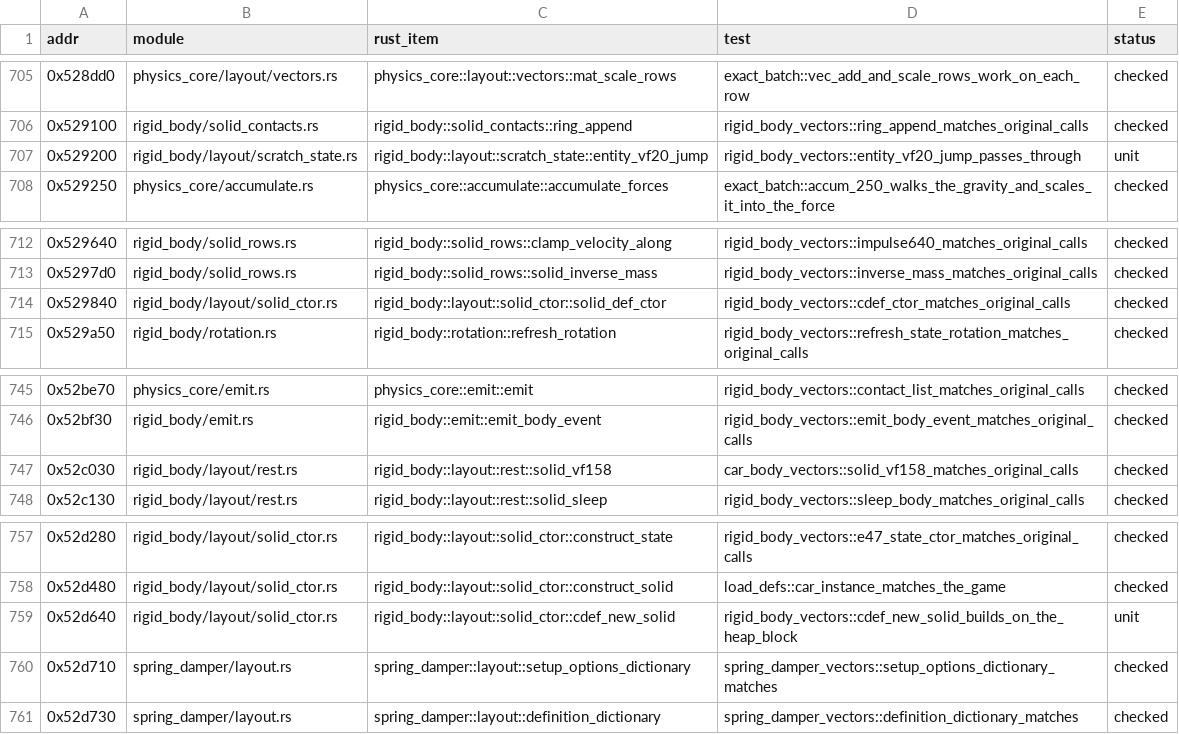
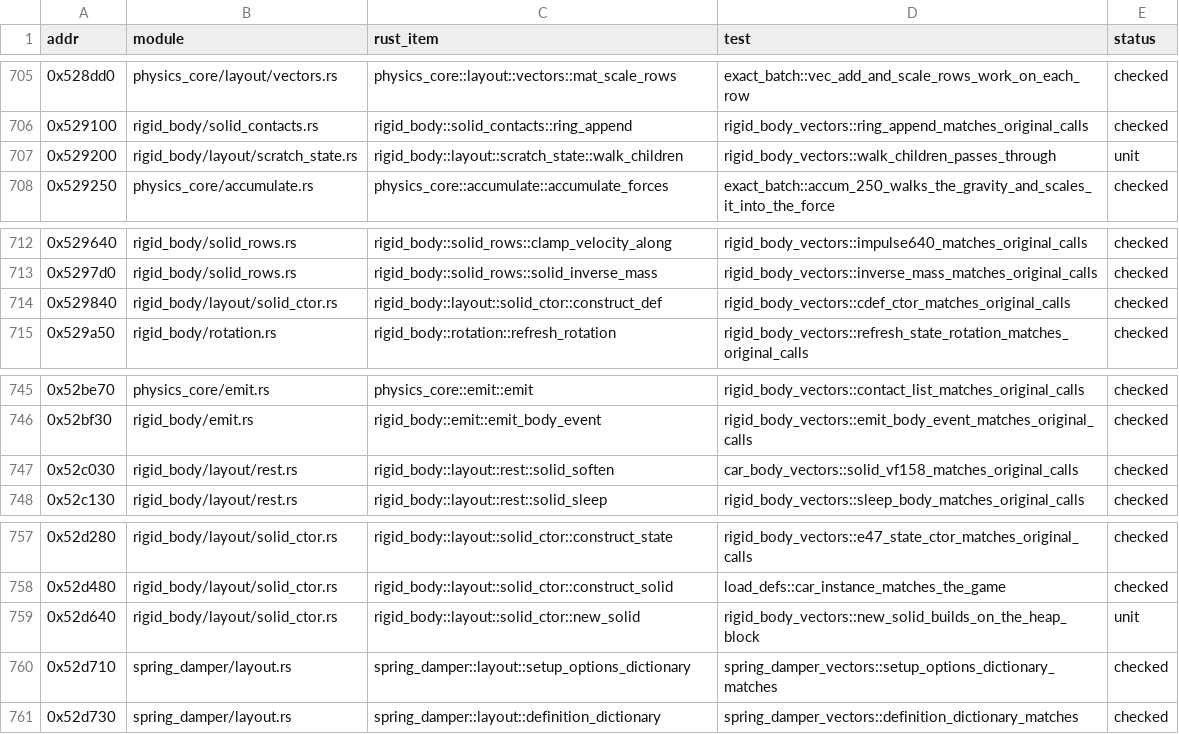
Before and after one commit to JodusNodus/rerbr, a CSV file: crates/rbr-physics/ports.csv, drawn as a sheet; only a part is shown, gaps mark what is left out.

Commit message:
rigid_body: layout names by role (walk_children, solid_soften, construct_def, new_solid, PlaceHost::refresh, RestHost::start_window)

```diff
--- a/crates/rbr-physics/ports.csv
+++ b/crates/rbr-physics/ports.csv
@@ -706,3 +706,3 @@ addr,module,rust_item,test,status
 0x529100,rigid_body/solid_contacts.rs,rigid_body::solid_contacts::ring_append,rigid_body_vectors::ring_append_matches_original_calls,checked
-0x529200,rigid_body/layout/scratch_state.rs,rigid_body::layout::scratch_state::entity_vf20_jump,rigid_body_vectors::entity_vf20_jump_passes_through,unit
+0x529200,rigid_body/layout/scratch_state.rs,rigid_body::layout::scratch_state::walk_children,rigid_body_vectors::walk_children_passes_through,unit
 0x529250,physics_core/accumulate.rs,physics_core::accumulate::accumulate_forces,exact_batch::accum_250_walks_the_gravity_and_scales_it_into_the_force,checked
@@ -713,3 +713,3 @@ addr,module,rust_item,test,status
 0x5297d0,rigid_body/solid_rows.rs,rigid_body::solid_rows::solid_inverse_mass,rigid_body_vectors::inverse_mass_matches_original_calls,checked
-0x529840,rigid_body/layout/solid_ctor.rs,rigid_body::layout::solid_ctor::solid_def_ctor,rigid_body_vectors::cdef_ctor_matches_original_calls,checked
+0x529840,rigid_body/layout/solid_ctor.rs,rigid_body::layout::solid_ctor::construct_def,rigid_body_vectors::cdef_ctor_matches_original_calls,checked
 0x529a50,rigid_body/rotation.rs,rigid_body::rotation::refresh_rotation,rigid_body_vectors::refresh_state_rotation_matches_original_calls,checked
@@ -746,3 +746,3 @@ addr,module,rust_item,test,status
 0x52bf30,rigid_body/emit.rs,rigid_body::emit::emit_body_event,rigid_body_vectors::emit_body_event_matches_original_calls,checked
-0x52c030,rigid_body/layout/rest.rs,rigid_body::layout::rest::solid_vf158,car_body_vectors::solid_vf158_matches_original_calls,checked
+0x52c030,rigid_body/layout/rest.rs,rigid_body::layout::rest::solid_soften,car_body_vectors::solid_vf158_matches_original_calls,checked
 0x52c130,rigid_body/layout/rest.rs,rigid_body::layout::rest::solid_sleep,rigid_body_vectors::sleep_body_matches_original_calls,checked
@@ -758,3 +758,3 @@ addr,module,rust_item,test,status
 0x52d480,rigid_body/layout/solid_ctor.rs,rigid_body::layout::solid_ctor::construct_solid,load_defs::car_instance_matches_the_game,checked
-0x52d640,rigid_body/layout/solid_ctor.rs,rigid_body::layout::solid_ctor::cdef_new_solid,rigid_body_vectors::cdef_new_solid_builds_on_the_heap_block,unit
+0x52d640,rigid_body/layout/solid_ctor.rs,rigid_body::layout::solid_ctor::new_solid,rigid_body_vectors::new_solid_builds_on_the_heap_block,unit
 0x52d710,spring_damper/layout.rs,spring_damper::layout::setup_options_dictionary,spring_damper_vectors::setup_options_dictionary_matches,checked
```
Also changed, not shown: 15 other files.
